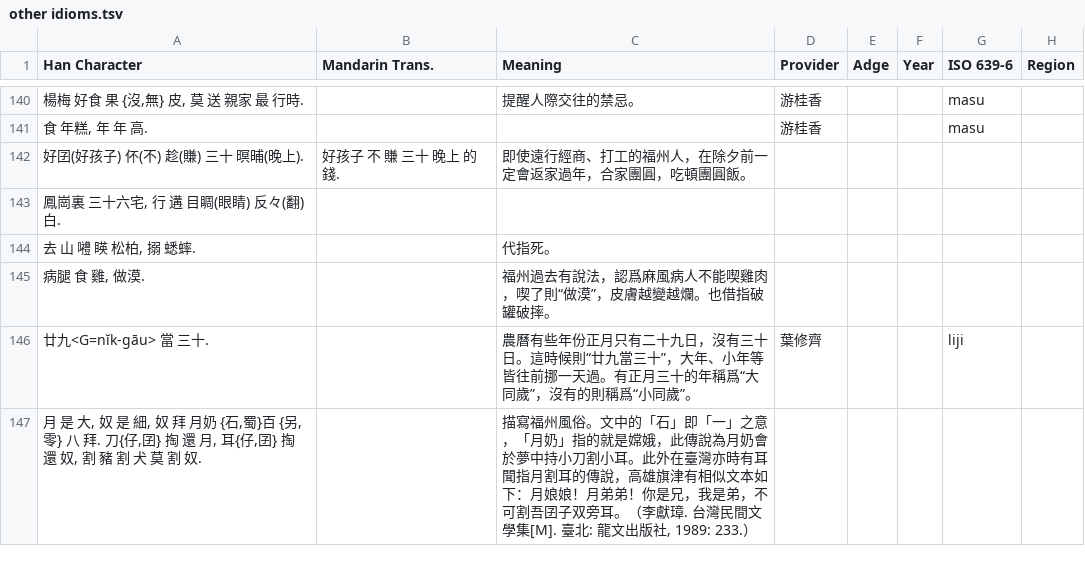
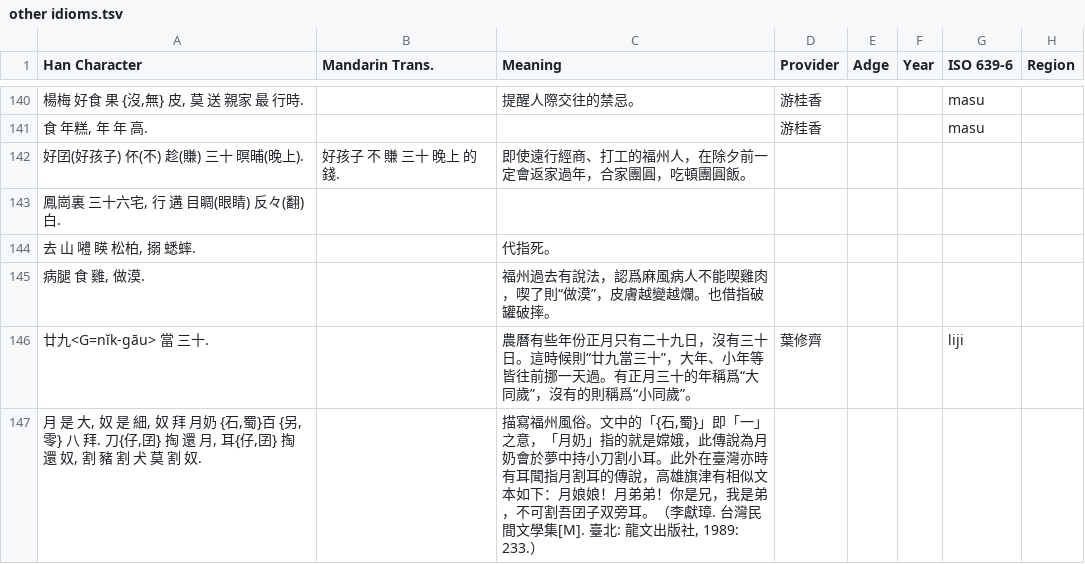
Before and after one commit to MindongLab/foochow-idioms-data, a TSV file: other idioms/other idioms.tsv, drawn as a sheet; only a part is shown, gaps mark what is left out; the diff names each change by its address in the sheet, - before the commit and + after, or states it on an @@ line.

Commit message:
Update other idioms.tsv

```diff
--- a/other idioms/other idioms.tsv
+++ b/other idioms/other idioms.tsv
-C147 (Meaning): …文中的「石」即「一…
+C147 (Meaning): …文中的「{石,蜀}」即「一…
```
